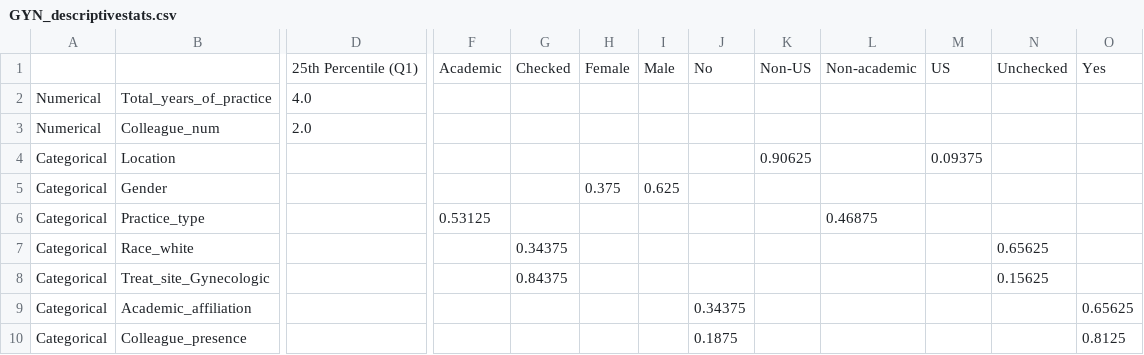
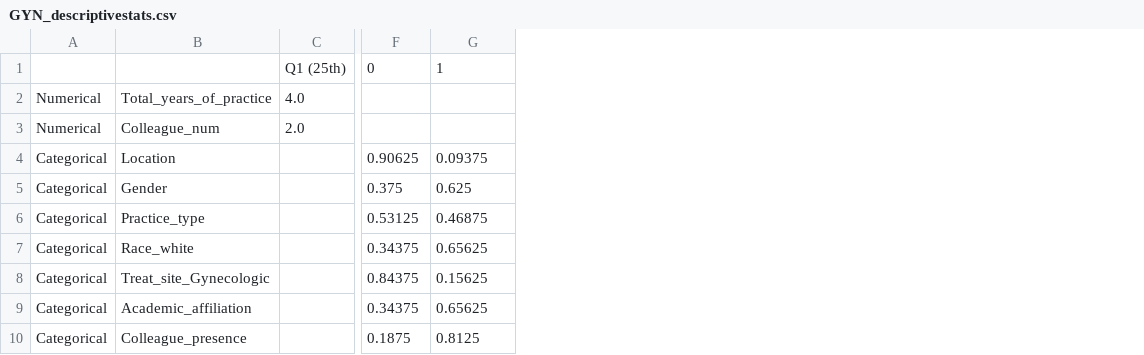
Before and after one commit to kwahid/C3RO_demographics_analysis, a CSV file: descriptive_stats/GYN_descriptivestats.csv, drawn as a sheet; only a part is shown, gaps mark what is left out; removed rows and columns are numbered as before the commit, all else as after; rows hold the shown columns only; the diff names each change by its address in the sheet, - before the commit and + after, or states it on an @@ line.

```diff
--- a/descriptive_stats/GYN_descriptivestats.csv
+++ b/descriptive_stats/GYN_descriptivestats.csv
+column C, rows 2-3: 4.0 | 2.0
-column D, rows 2-3: 4.0 | 2.0
-column F, row 6: 0.53125
-column H, row 5: 0.375
-column I, row 5: 0.625
-column J, rows 9-10: 0.34375 | 0.1875
-column K, row 4: 0.90625
-column L, row 6: 0.46875
-column M, row 4: 0.09375
-column O, rows 9-10: 0.65625 | 0.8125
-row 1:  |  | 25th Percentile (Q1) | Academic | Checked | Female | Male | No | Non-US | Non-academic | US | Unchecked | Yes
+row 1:  |  | Q1 (25th) | 0 | 1
-F4: (empty)
+F4: 0.90625
-G4: (empty)
+G4: 0.09375
-F5: (empty)
+F5: 0.375
-G5: (empty)
+G5: 0.625
-F6: (empty)
+F6: 0.53125
-G6: (empty)
+G6: 0.46875
-F9: (empty)
+F9: 0.34375
-G9: (empty)
+G9: 0.65625
-F10: (empty)
+F10: 0.1875
-G10: (empty)
+G10: 0.8125
```
Also changed, not shown: descriptive_stats/Breast_descriptivestats.csv, descriptive_stats/GI_descriptivestats.csv, 12 other files.
